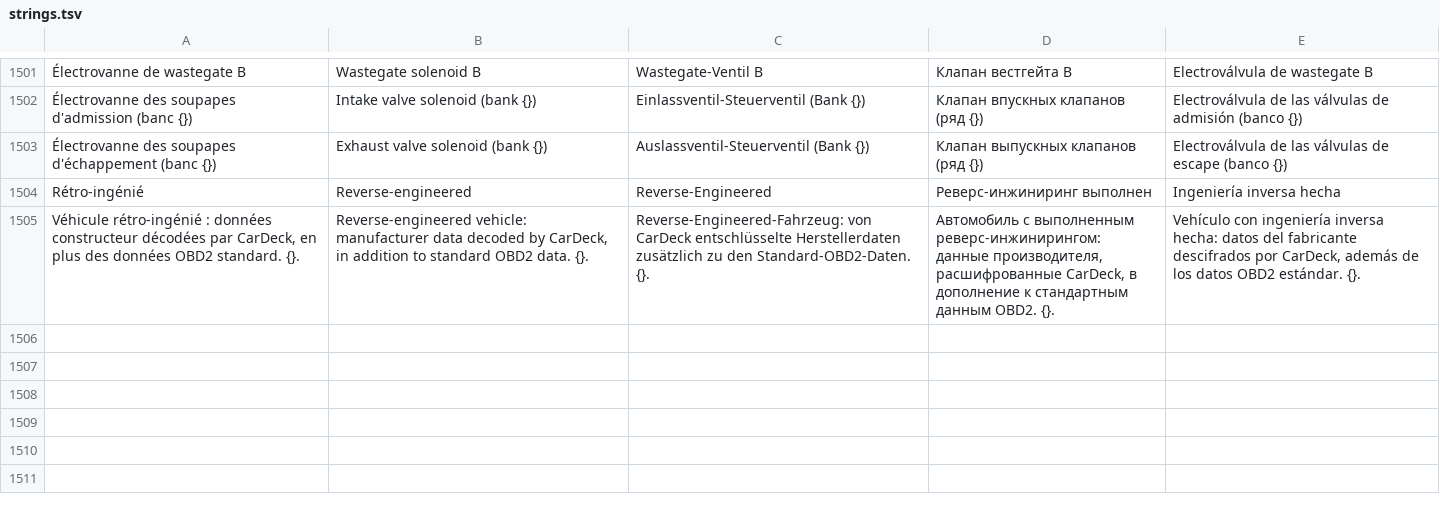
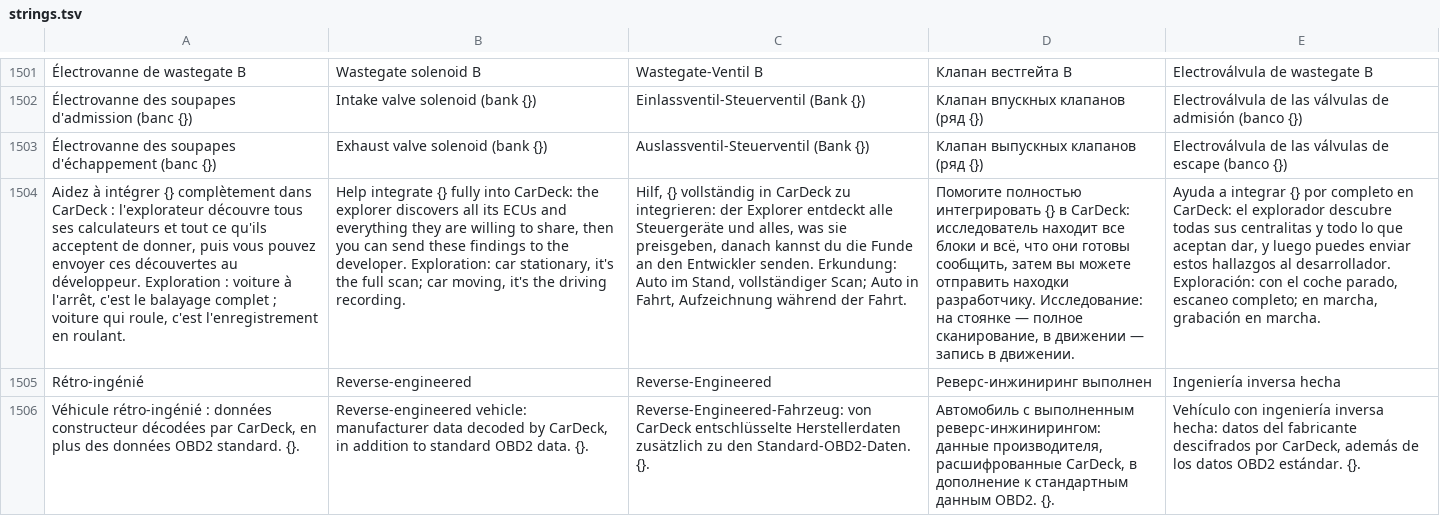
Before and after one commit to ToftMalone/CarDeck, a TSV file: app/src/main/assets/i18n/strings.tsv, drawn as a sheet; only a part is shown, gaps mark what is left out; the diff names each change by its address in the sheet, - before the commit and + after, or states it on an @@ line.

```diff
--- a/app/src/main/assets/i18n/strings.tsv
+++ b/app/src/main/assets/i18n/strings.tsv
+row 1504: Aidez à intégrer {} complètement dans CarDeck : l'explorateur découvre tous ses calculateurs et tout ce qu'ils acceptent de donner, puis vous pouvez envoyer ces découvertes au développeur. Exploration : voiture à l'arrêt, c'est le balayage complet ; voiture qui roule, c'est l'enregistrement en roulant. | Help integrate {} fully into CarDeck: the explorer discovers all its ECUs and everything they are willing to share, then you can send these findings to the developer. Exploration: car stationary, it's the full scan; car moving, it's the driving recording. | Hilf, {} vollständig in CarDeck zu integrieren: der Explorer entdeckt alle Steuergeräte und alles, was sie preisgeben, danach kannst du die Funde an den Entwickler senden. Erkundung: Auto im Stand, vollständiger Scan; Auto in Fahrt, Aufzeichnung während der Fahrt. | Помогите полностью интегрировать {} в CarDeck: исследователь находит все блоки и всё, что они готовы сообщить, затем вы можете отправить находки разработчику. Исследование: на стоянке — полное сканирование, в движении — запись в движении. | Ayuda a integrar {} por completo en CarDeck: el explorador descubre todas sus centralitas y todo lo que aceptan dar, y luego puedes enviar estos hallazgos al desarrollador. Exploración: con el coche parado, escaneo completo; en marcha, grabación en marcha.
```
Also changed, not shown: 6 other files.
